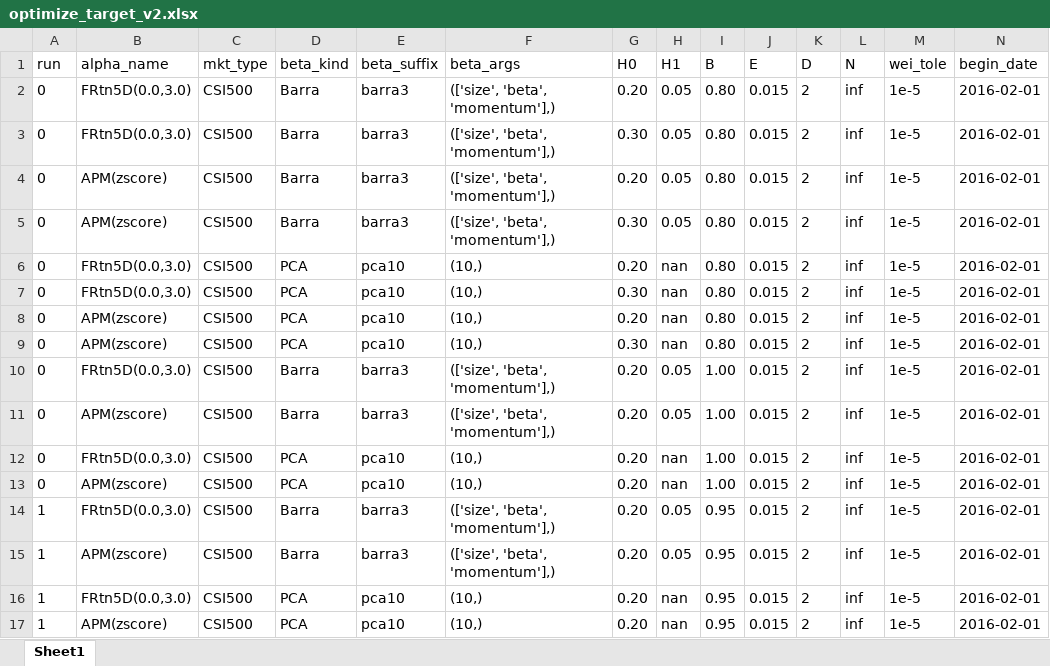
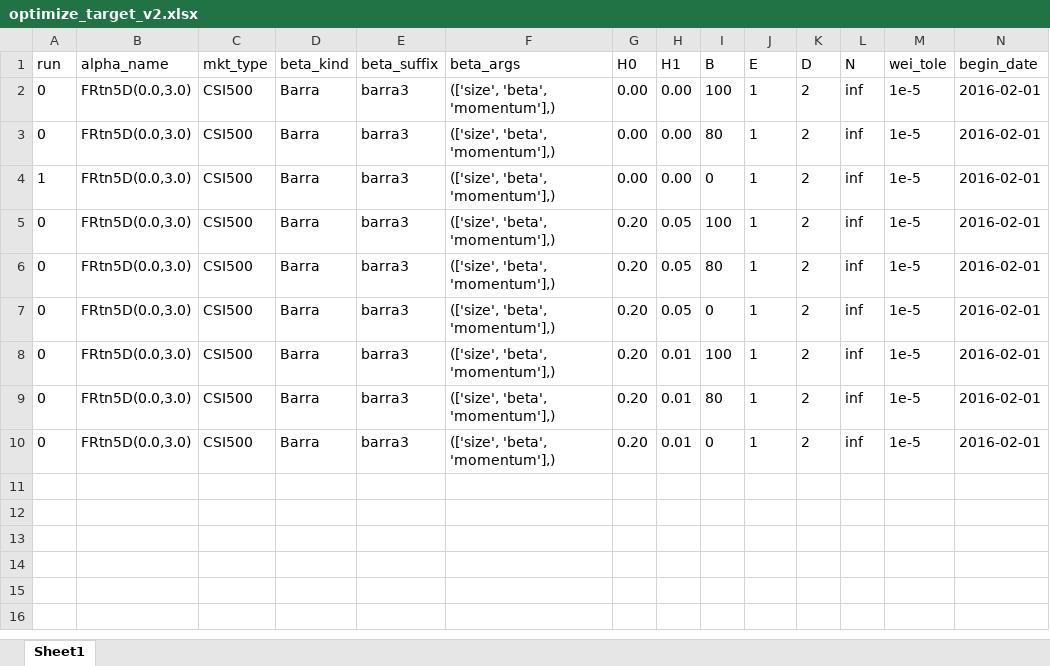
Before and after one commit to wins-m/XJ, an Excel workbook: BarraPCA/optimize_target_v2.xlsx, sheet Sheet1, drawn as a sheet; only a part is shown; values as stored, in another font and other column widths than the file's, no borders; table styles not drawn; removed rows and columns are numbered as before the commit, all else as after; rows hold the shown columns only; the diff covers the shown part only; the diff names each change by its address in the sheet, - before the commit and + after, or states it on an @@ line.

```diff
--- a/BarraPCA/optimize_target_v2.xlsx (sheet Sheet1)
+++ b/BarraPCA/optimize_target_v2.xlsx (sheet Sheet1)
-G2 (H0): 0.20
+G2 (H0): 0.00
-H2:H3 (H1): 0.05
+H2:H3 (H1): 0.00
-I2 (B): 0.80
+I2 (B): 100
-J2:J3 (E): 0.015
+J2:J3 (E): 1
-G3 (H0): 0.30
+G3 (H0): 0.00
-I3 (B): 0.80
+I3 (B): 80
+row 4: 1 | FRtn5D(0.0,3.0) | CSI500 | Barra | barra3 | (['size', 'beta', 'momentum'],) | 0.00 | 0.00 | 0 | 1 | 2 | inf | 1e-5 | 2016-02-01
-B5:B6 (alpha_name): APM(zscore)
+B5:B6 (alpha_name): FRtn5D(0.0,3.0)
-I5 (B): 0.80
+I5 (B): 100
-J5:J6 (E): 0.015
+J5:J6 (E): 1
-G6 (H0): 0.30
+G6 (H0): 0.20
-I6 (B): 0.80
+I6 (B): 80
-row 6: 0 | FRtn5D(0.0,3.0) | CSI500 | PCA | pca10 | (10,) | 0.20 | nan | 0.80 | 0.015 | 2 | inf | 1e-5 | 2016-02-01
-row 7: 0 | FRtn5D(0.0,3.0) | CSI500 | PCA | pca10 | (10,) | 0.30 | nan | 0.80 | 0.015 | 2 | inf | 1e-5 | 2016-02-01
-row 8: 0 | APM(zscore) | CSI500 | PCA | pca10 | (10,) | 0.20 | nan | 0.80 | 0.015 | 2 | inf | 1e-5 | 2016-02-01
-row 9: 0 | APM(zscore) | CSI500 | PCA | pca10 | (10,) | 0.30 | nan | 0.80 | 0.015 | 2 | inf | 1e-5 | 2016-02-01
-I7 (B): 1.00
+I7 (B): 0
-J7:J10 (E): 0.015
+J7:J10 (E): 1
-B8 (alpha_name): APM(zscore)
+B8 (alpha_name): FRtn5D(0.0,3.0)
-H8 (H1): 0.05
+H8 (H1): 0.01
-I8 (B): 1.00
+I8 (B): 100
-D9:D10 (beta_kind): PCA
+D9:D10 (beta_kind): Barra
-E9:E10 (beta_suffix): pca10
+E9:E10 (beta_suffix): barra3
-F9:F10 (beta_args): (10,)
+F9:F10 (beta_args): (['size', 'beta', 'momentum'],)
-H9:H10 (H1): nan
+H9:H10 (H1): 0.01
-I9 (B): 1.00
+I9 (B): 80
-B10 (alpha_name): APM(zscore)
+B10 (alpha_name): FRtn5D(0.0,3.0)
-I10 (B): 1.00
+I10 (B): 0
-row 14: 1 | FRtn5D(0.0,3.0) | CSI500 | Barra | barra3 | (['size', 'beta', 'momentum'],) | 0.20 | 0.05 | 0.95 | 0.015 | 2 | inf | 1e-5 | 2016-02-01
-row 15: 1 | APM(zscore) | CSI500 | Barra | barra3 | (['size', 'beta', 'momentum'],) | 0.20 | 0.05 | 0.95 | 0.015 | 2 | inf | 1e-5 | 2016-02-01
-row 16: 1 | FRtn5D(0.0,3.0) | CSI500 | PCA | pca10 | (10,) | 0.20 | nan | 0.95 | 0.015 | 2 | inf | 1e-5 | 2016-02-01
-row 17: 1 | APM(zscore) | CSI500 | PCA | pca10 | (10,) | 0.20 | nan | 0.95 | 0.015 | 2 | inf | 1e-5 | 2016-02-01
```
Also changed, not shown: 20 removed rows elsewhere in this sheet, 30 other files.
